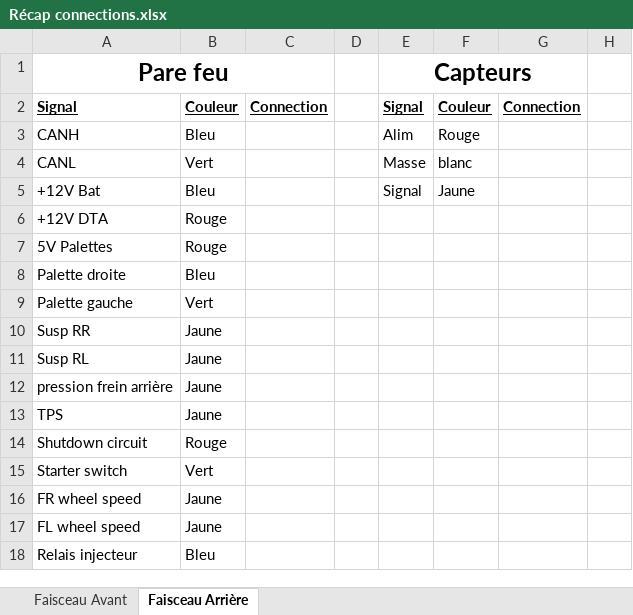
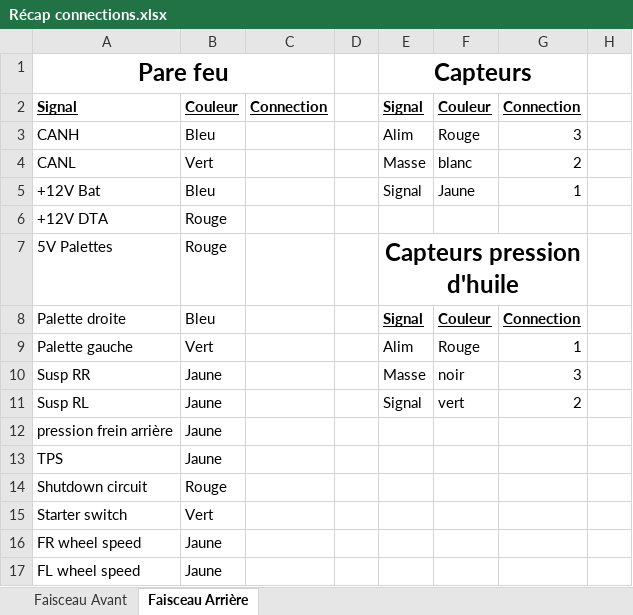
Before and after one commit to EOSCogniton/Ressources2020, an Excel workbook: EL_Electrical/Faisceau/Récap connections.xlsx, sheet Faisceau Arrière, drawn as a sheet; only a part is shown; the shorter side is filled out with more unchanged rows; values as stored, in another font and other column widths than the file's, no borders; the diff names each change by its address in the sheet, - before the commit and + after, or states it on an @@ line.

Commit message:
maj excel integration faisceau

```diff
--- a/EL_Electrical/Faisceau/Récap connections.xlsx (sheet Faisceau Arrière)
+++ b/EL_Electrical/Faisceau/Récap connections.xlsx (sheet Faisceau Arrière)
-G3: (empty)
+G3: 3
-G4: (empty)
+G4: 2
-G5: (empty)
+G5: 1
-E7: (empty)
+E7: Capteurs pression d'huile
+E7:G7 merged
-E8: (empty)
+E8: Signal
-F8: (empty)
+F8: Couleur
-G8: (empty)
+G8: Connection
-E9: (empty)
+E9: Alim
-F9: (empty)
+F9: Rouge
-G9: (empty)
+G9: 1
-E10: (empty)
+E10: Masse
-F10: (empty)
+F10: noir
-G10: (empty)
+G10: 3
-E11: (empty)
+E11: Signal
-F11: (empty)
+F11: vert
-G11: (empty)
+G11: 2
```
Also changed, not shown: sheet Faisceau Avant, 1 other file.
